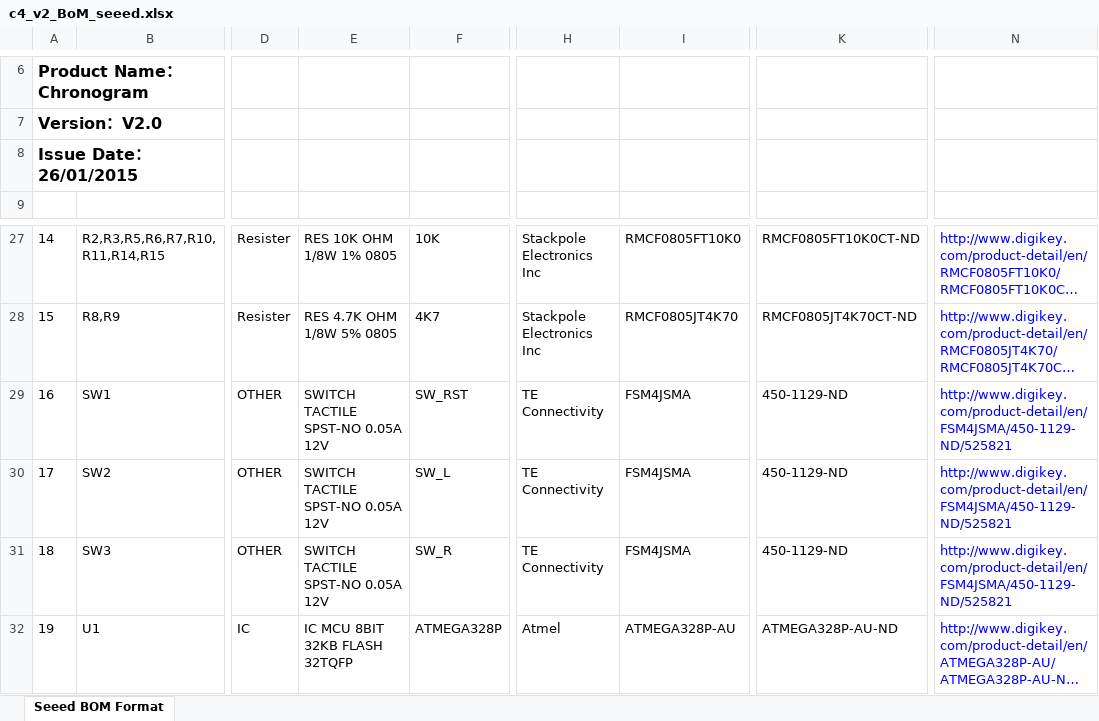
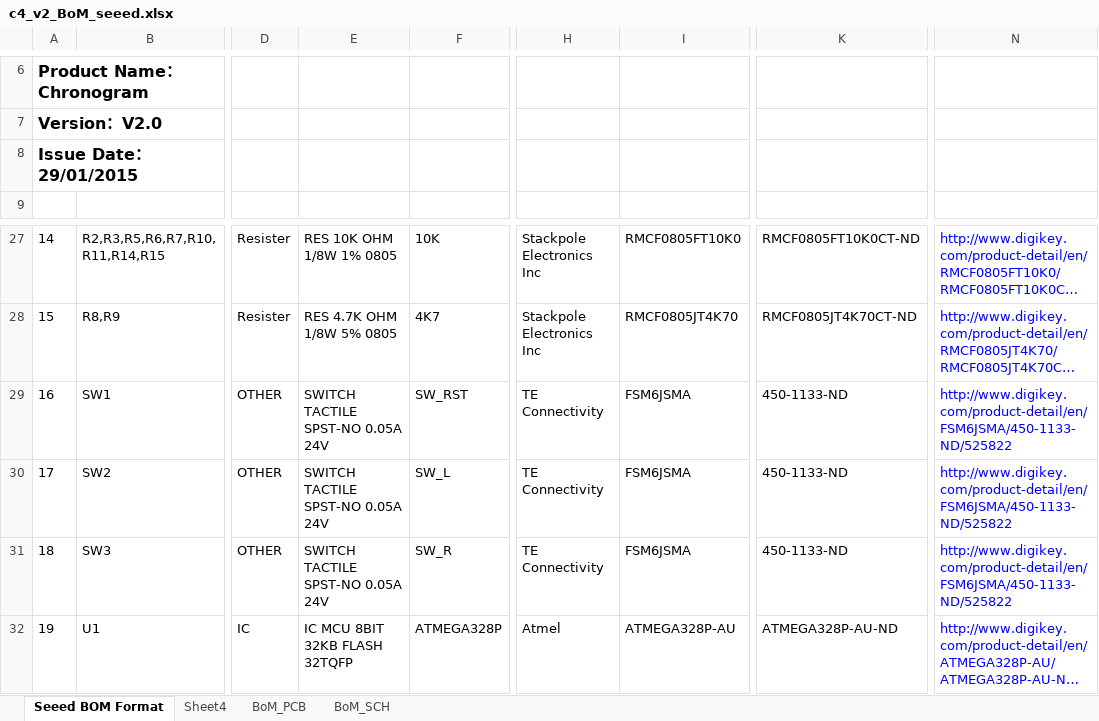
Before and after one commit to wyolum/ClockFOUR, an Excel workbook: KiCad/c4_v2_BoM_seeed.xlsx, sheet Seeed BOM Format, drawn as a sheet; only a part is shown, gaps mark what is left out; long unchanged cells end in …; values as stored, in another font and other column widths than the file's, no borders; charts and pictures not drawn; the diff names each change by its address in the sheet, - before the commit and + after, or states it on an @@ line.

```diff
--- a/KiCad/c4_v2_BoM_seeed.xlsx (sheet Seeed BOM Format)
+++ b/KiCad/c4_v2_BoM_seeed.xlsx (sheet Seeed BOM Format)
+sheet tab: Sheet4
+sheet tab: BoM_PCB
+sheet tab: BoM_SCH
-A8: Issue Date：26/01/2015
+A8: Issue Date：29/01/2015
-E29:E31: SWITCH TACTILE SPST-NO 0.05A 12V
+E29:E31: SWITCH TACTILE SPST-NO 0.05A 24V
-I29:I31: FSM4JSMA
+I29:I31: FSM6JSMA
-K29:K31: 450-1129-ND
+K29:K31: 450-1133-ND
-N29:N31: http://www.digikey.com/product-detail/en/FSM4JSMA/450-1129-ND/525821
+N29:N31: http://www.digikey.com/product-detail/en/FSM6JSMA/450-1133-ND/525822
```
Also changed, not shown: 29 other files.
